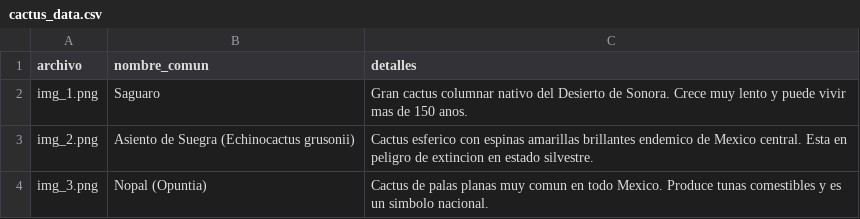
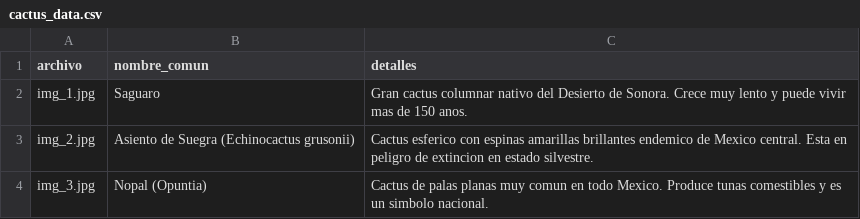
Before and after one commit to gfolmos/app-cactus, a CSV file: cactus_data.csv, drawn as a sheet.

Commit message:
Add files via upload

```diff
--- a/cactus_data.csv
+++ b/cactus_data.csv
@@ -1,4 +1,4 @@
 archivo,nombre_comun,detalles
-img_1.png,Saguaro,Gran cactus columnar nativo del Desierto de Sonora. Crece muy lento y puede vivir mas de 150 anos.
-img_2.png,Asiento de Suegra (Echinocactus grusonii),Cactus esferico con espinas amarillas brillantes endemico de Mexico central. Esta en peligro de extincion en estado silvestre.
-img_3.png,Nopal (Opuntia),Cactus de palas planas muy comun en todo Mexico. Produce tunas comestibles y es un simbolo nacional.
+img_1.jpg,Saguaro,Gran cactus columnar nativo del Desierto de Sonora. Crece muy lento y puede vivir mas de 150 anos.
+img_2.jpg,Asiento de Suegra (Echinocactus grusonii),Cactus esferico con espinas amarillas brillantes endemico de Mexico central. Esta en peligro de extincion en estado silvestre.
+img_3.jpg,Nopal (Opuntia),Cactus de palas planas muy comun en todo Mexico. Produce tunas comestibles y es un simbolo nacional.
```
